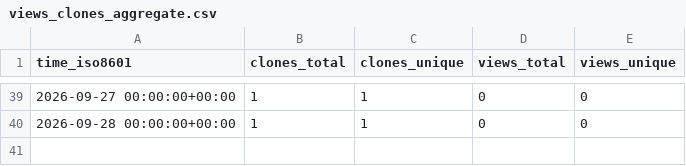
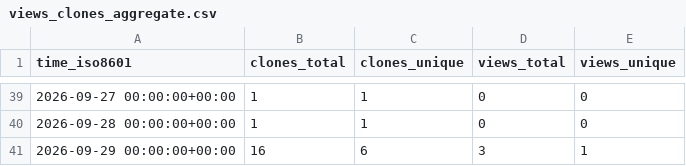
Before and after one commit to OrbitFabric/orbitfabric-analytics, a CSV file: OrbitFabric/orbitfabric/ghrs-data/views_clones_aggregate.csv, drawn as a sheet; only a part is shown, gaps mark what is left out.

```diff
--- a/OrbitFabric/orbitfabric/ghrs-data/views_clones_aggregate.csv
+++ b/OrbitFabric/orbitfabric/ghrs-data/views_clones_aggregate.csv
@@ -40 +40,2 @@ time_iso8601,clones_total,clones_unique,views_total,views_unique
 2026-09-28 00:00:00+00:00,1,1,0,0
+2026-09-29 00:00:00+00:00,16,6,3,1
```
Also changed, not shown: 1 other file.
